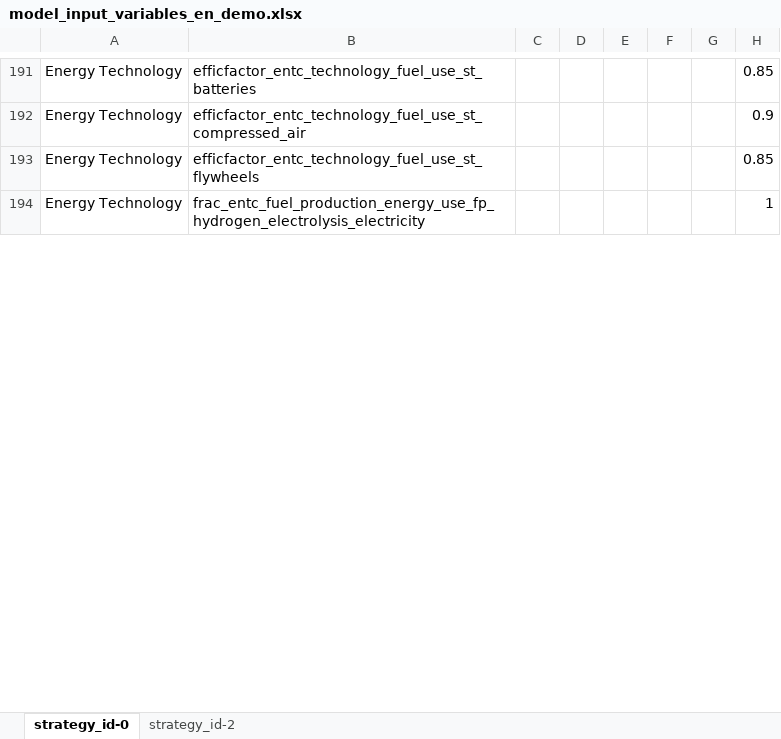
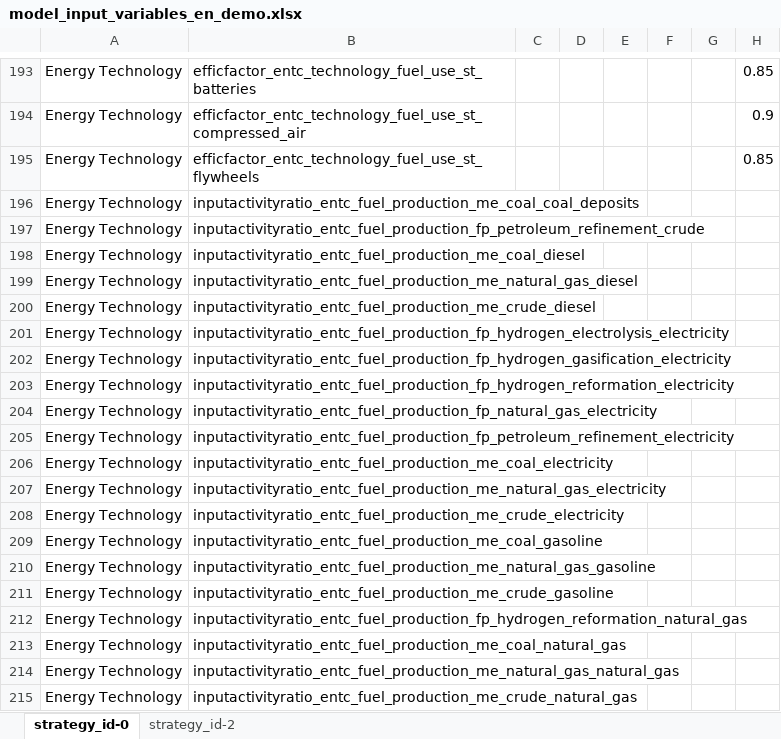
Before and after one commit to jarojasag/lac_decarbonization, an Excel workbook: ref/ingestion/demo/model_input_variables_en_demo.xlsx, sheet strategy_id-0, drawn as a sheet; only a part is shown, gaps mark what is left out; the shorter side is filled out with more unchanged rows; values as stored, in another font and other column widths than the file's, no cell formats; rows hold the shown columns only; the diff covers the shown part only; the diff names each change by its address in the sheet, - before the commit and + after, or states it on an @@ line.

```diff
--- a/ref/ingestion/demo/model_input_variables_en_demo.xlsx (sheet strategy_id-0)
+++ b/ref/ingestion/demo/model_input_variables_en_demo.xlsx (sheet strategy_id-0)
+row 196: Energy Technology | inputactivityratio_entc_fuel_production_me_coal_coal_deposits
+row 197: Energy Technology | inputactivityratio_entc_fuel_production_fp_petroleum_refinement_crude
+row 198: Energy Technology | inputactivityratio_entc_fuel_production_me_coal_diesel
+row 199: Energy Technology | inputactivityratio_entc_fuel_production_me_natural_gas_diesel
+row 200: Energy Technology | inputactivityratio_entc_fuel_production_me_crude_diesel
+row 201: Energy Technology | inputactivityratio_entc_fuel_production_fp_hydrogen_electrolysis_electricity
+row 202: Energy Technology | inputactivityratio_entc_fuel_production_fp_hydrogen_gasification_electricity
+row 203: Energy Technology | inputactivityratio_entc_fuel_production_fp_hydrogen_reformation_electricity
+row 204: Energy Technology | inputactivityratio_entc_fuel_production_fp_natural_gas_electricity
+row 205: Energy Technology | inputactivityratio_entc_fuel_production_fp_petroleum_refinement_electricity
+row 206: Energy Technology | inputactivityratio_entc_fuel_production_me_coal_electricity
+row 207: Energy Technology | inputactivityratio_entc_fuel_production_me_natural_gas_electricity
+row 208: Energy Technology | inputactivityratio_entc_fuel_production_me_crude_electricity
+row 209: Energy Technology | inputactivityratio_entc_fuel_production_me_coal_gasoline
+row 210: Energy Technology | inputactivityratio_entc_fuel_production_me_natural_gas_gasoline
+row 211: Energy Technology | inputactivityratio_entc_fuel_production_me_crude_gasoline
+row 212: Energy Technology | inputactivityratio_entc_fuel_production_fp_hydrogen_reformation_natural_gas
+row 213: Energy Technology | inputactivityratio_entc_fuel_production_me_coal_natural_gas
+row 214: Energy Technology | inputactivityratio_entc_fuel_production_me_natural_gas_natural_gas
+row 215: Energy Technology | inputactivityratio_entc_fuel_production_me_crude_natural_gas
```
Also changed, not shown: 22 added rows and 18 edited cells elsewhere in this sheet, cell formats, 6 other files.
